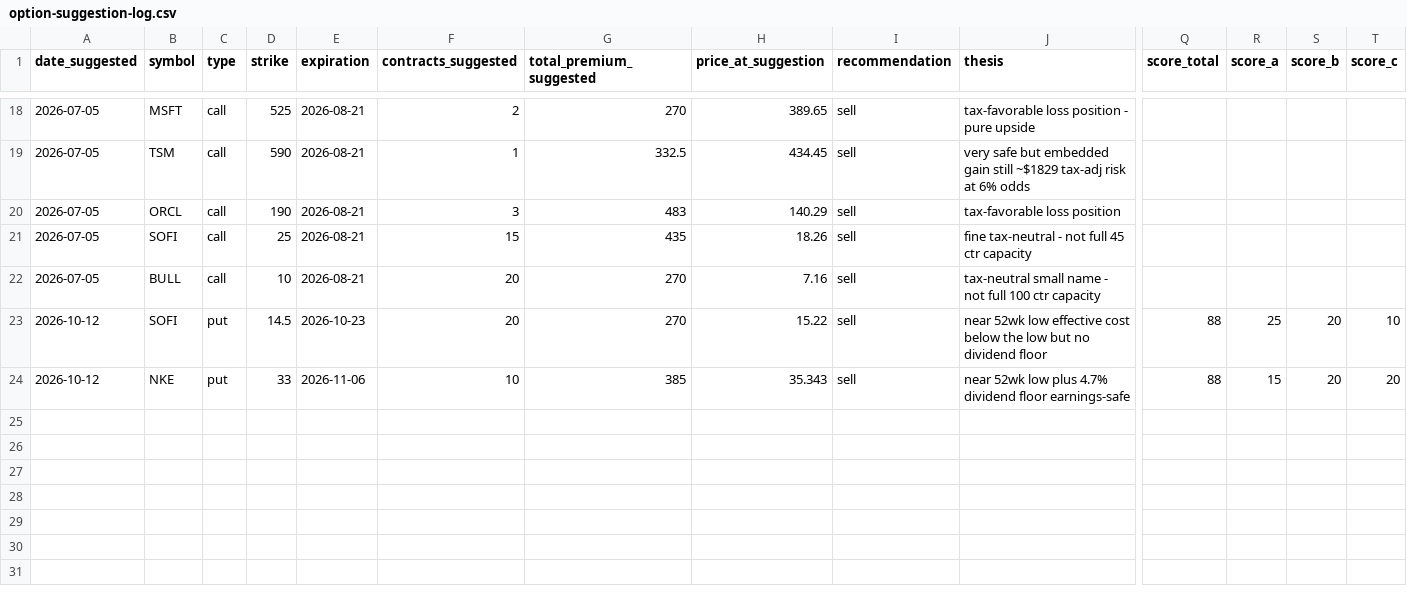
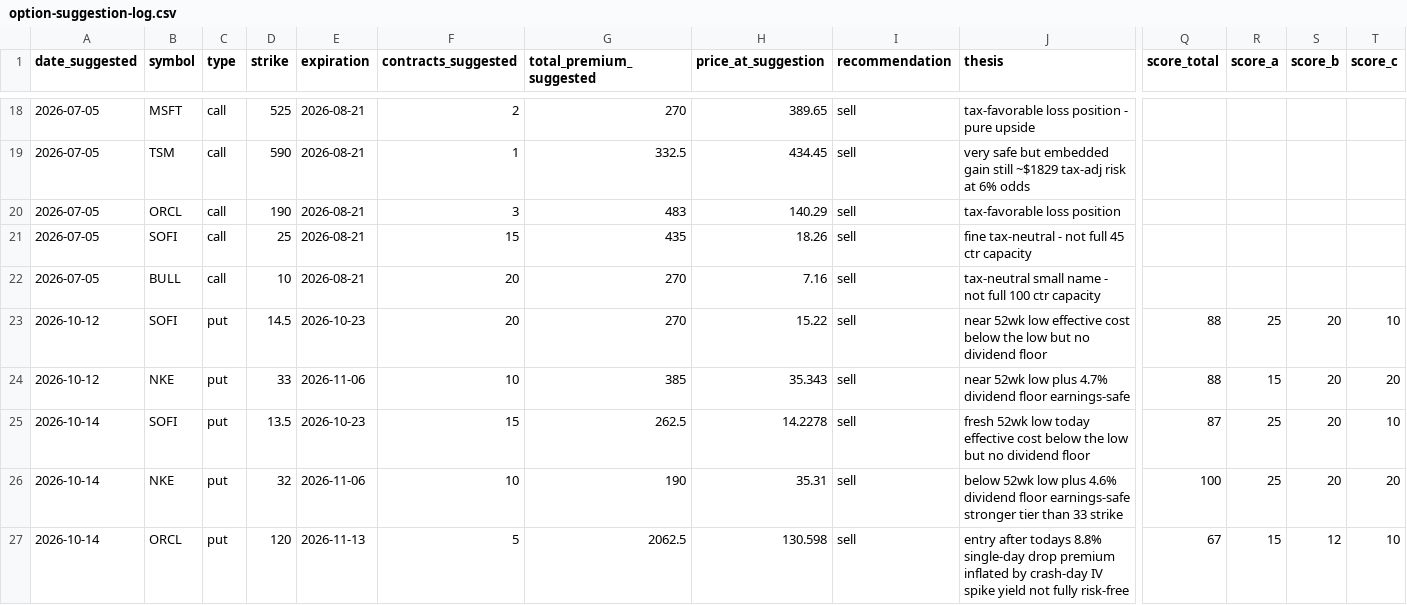
Before and after one commit to Jijunjiang/portfolio-report, a CSV file: reports/option-suggestion-log.csv, drawn as a sheet; only a part is shown, gaps mark what is left out; rows hold the shown columns only; the diff names each change by its address in the sheet, - before the commit and + after, or states it on an @@ line.

```diff
--- a/reports/option-suggestion-log.csv
+++ b/reports/option-suggestion-log.csv
+row 25: 2026-10-14 | SOFI | put | 13.5 | 2026-10-23 | 15 | 262.5 | 14.2278 | sell | fresh 52wk low today effective cost below the low but no dividend floor | 87 | 25 | 20 | 10
+row 26: 2026-10-14 | NKE | put | 32 | 2026-11-06 | 10 | 190 | 35.31 | sell | below 52wk low plus 4.6% dividend floor earnings-safe stronger tier than 33 strike | 100 | 25 | 20 | 20
+row 27: 2026-10-14 | ORCL | put | 120 | 2026-11-13 | 5 | 2062.5 | 130.598 | sell | entry after todays 8.8% single-day drop premium inflated by crash-day IV spike yield not fully risk-free | 67 | 15 | 12 | 10
```
Also changed, not shown: reports/margin-balance-history.csv, reports/net-worth-history.csv, 6 other files.
